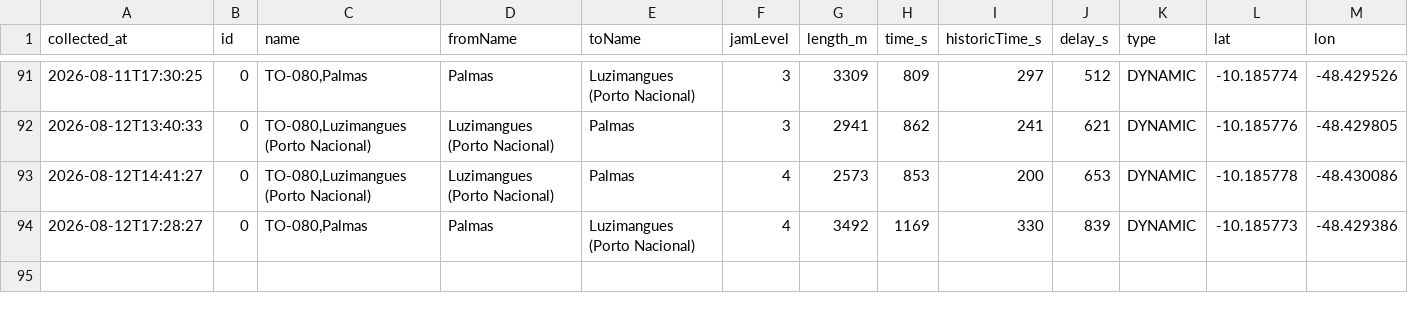
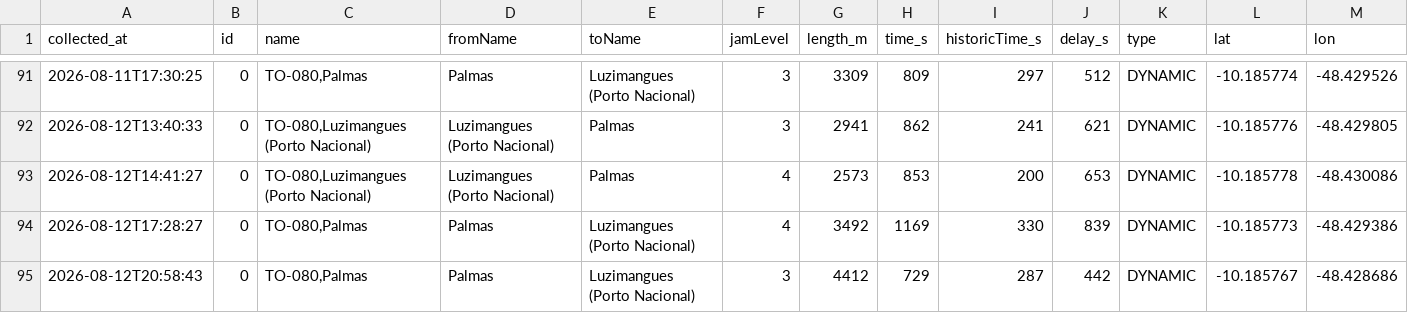
Before and after one commit to mobilidadepalmas/painel-mobilidade-palmas, a CSV file: scripts/waze/processed/irregularities.csv, drawn as a sheet; only a part is shown, gaps mark what is left out; the diff names each change by its address in the sheet, - before the commit and + after, or states it on an @@ line.

```diff
--- a/scripts/waze/processed/irregularities.csv
+++ b/scripts/waze/processed/irregularities.csv
+row 95: 2026-08-12T20:58:43 | 0 | TO-080,Palmas | Palmas | Luzimangues (Porto Nacional) | 3 | 4412 | 729 | 287 | 442 | DYNAMIC | -10.185767 | -48.428686
```
Also changed, not shown: scripts/waze/processed/collection_log.csv, scripts/waze/processed/traffic_view.csv, 3 other files.
